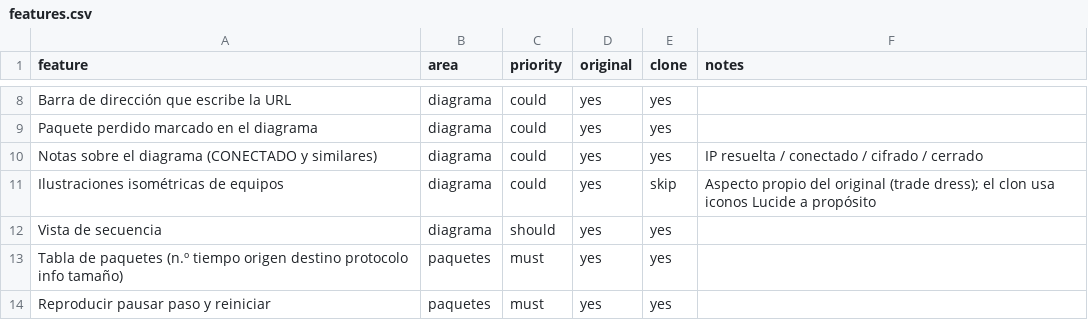
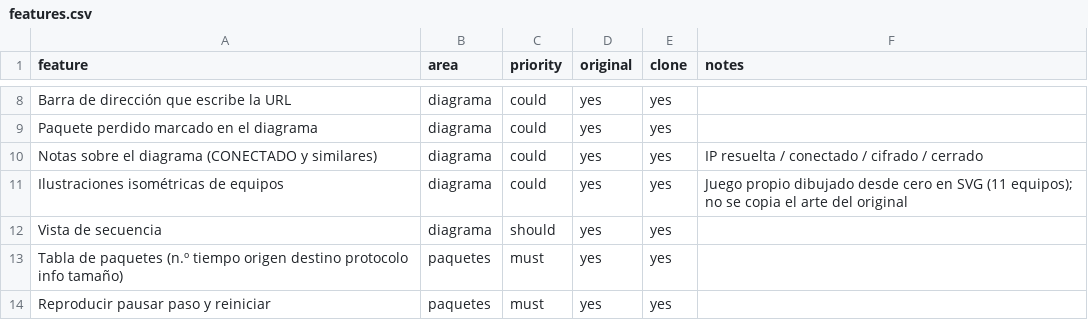
Before and after one commit to davidzabalaasir-create/Protocolos-de-Red, a CSV file: replica/features.csv, drawn as a sheet; only a part is shown, gaps mark what is left out.

```diff
--- a/replica/features.csv
+++ b/replica/features.csv
@@ -10,3 +10,3 @@ Paquete perdido marcado en el diagrama,diagrama,could,yes,yes,
 Notas sobre el diagrama (CONECTADO y similares),diagrama,could,yes,yes,IP resuelta / conectado / cifrado / cerrado
-Ilustraciones isométricas de equipos,diagrama,could,yes,skip,Aspecto propio del original (trade dress); el clon usa iconos Lucide a propósito
+Ilustraciones isométricas de equipos,diagrama,could,yes,yes,Juego propio dibujado desde cero en SVG (11 equipos); no se copia el arte del original
 Vista de secuencia,diagrama,should,yes,yes,
```
Also changed, not shown: 3 other files.
